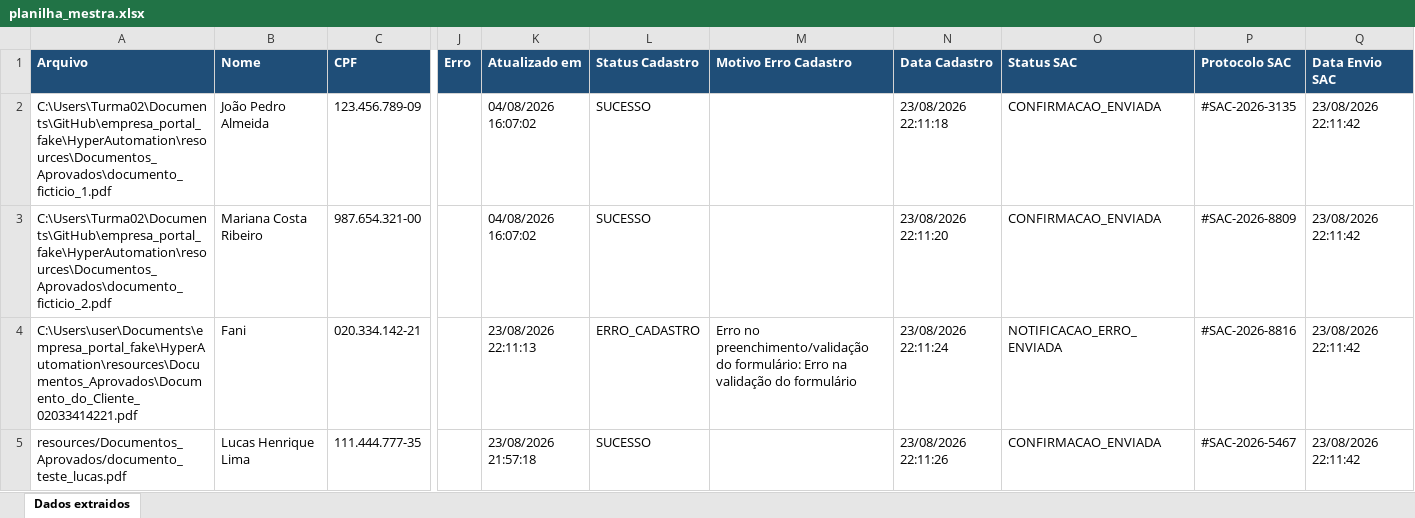
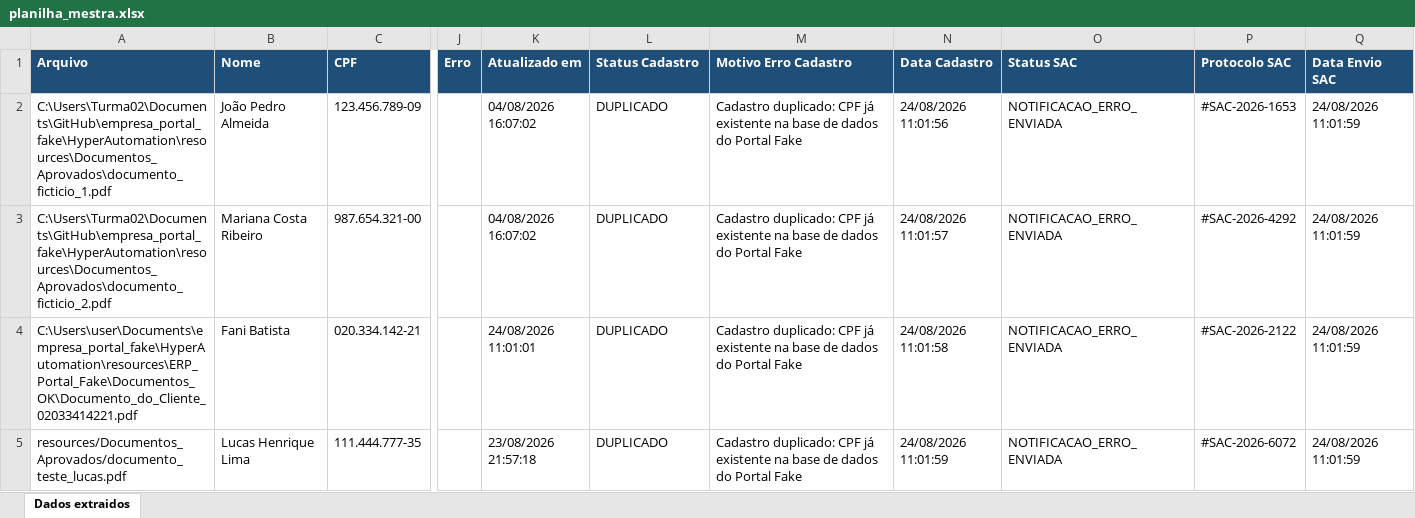
Before and after one commit to fanitsouza/empresa_portal_fake, an Excel workbook: HyperAutomation/resources/planilha_mestra.xlsx, sheet Dados extraidos, drawn as a sheet; only a part is shown, gaps mark what is left out; values as stored, in another font and other column widths than the file's, no borders; the diff names each change by its address in the sheet, - before the commit and + after, or states it on an @@ line.

```diff
--- a/HyperAutomation/resources/planilha_mestra.xlsx (sheet Dados extraidos)
+++ b/HyperAutomation/resources/planilha_mestra.xlsx (sheet Dados extraidos)
-L2:L3 (Status Cadastro): SUCESSO
+L2:L3 (Status Cadastro): DUPLICADO
-M2:M3 (Motivo Erro Cadastro): (empty)
+M2:M3 (Motivo Erro Cadastro): Cadastro duplicado: CPF já existente na base de dados do Portal Fake
-N2 (Data Cadastro): 23/08/2026 22:11:18
+N2 (Data Cadastro): 24/08/2026 11:01:56
-O2:O3 (Status SAC): CONFIRMACAO_ENVIADA
+O2:O3 (Status SAC): NOTIFICACAO_ERRO_ENVIADA
-P2 (Protocolo SAC): #SAC-2026-3135
+P2 (Protocolo SAC): #SAC-2026-1653
-Q2:Q5 (Data Envio SAC): 23/08/2026 22:11:42
+Q2:Q5 (Data Envio SAC): 24/08/2026 11:01:59
-N3 (Data Cadastro): 23/08/2026 22:11:20
+N3 (Data Cadastro): 24/08/2026 11:01:57
-P3 (Protocolo SAC): #SAC-2026-8809
+P3 (Protocolo SAC): #SAC-2026-4292
-A4 (Arquivo): C:\Users\user\Documents\empresa_portal_fake\HyperAutomation\resources\Documentos_Aprovados\Documento_do_Cliente_02033414221.pdf
+A4 (Arquivo): C:\Users\user\Documents\empresa_portal_fake\HyperAutomation\resources\ERP_Portal_Fake\Documentos_OK\Documento_do_Cliente_02033414221.pdf
-B4 (Nome): Fani
+B4 (Nome): Fani Batista
-K4 (Atualizado em): 23/08/2026 22:11:13
+K4 (Atualizado em): 24/08/2026 11:01:01
-L4 (Status Cadastro): ERRO_CADASTRO
+L4 (Status Cadastro): DUPLICADO
-M4 (Motivo Erro Cadastro): Erro no preenchimento/validação do formulário: Erro na validação do formulário
+M4 (Motivo Erro Cadastro): Cadastro duplicado: CPF já existente na base de dados do Portal Fake
-N4 (Data Cadastro): 23/08/2026 22:11:24
+N4 (Data Cadastro): 24/08/2026 11:01:58
-P4 (Protocolo SAC): #SAC-2026-8816
+P4 (Protocolo SAC): #SAC-2026-2122
-L5 (Status Cadastro): SUCESSO
+L5 (Status Cadastro): DUPLICADO
-M5 (Motivo Erro Cadastro): (empty)
+M5 (Motivo Erro Cadastro): Cadastro duplicado: CPF já existente na base de dados do Portal Fake
-N5 (Data Cadastro): 23/08/2026 22:11:26
+N5 (Data Cadastro): 24/08/2026 11:01:59
-O5 (Status SAC): CONFIRMACAO_ENVIADA
+O5 (Status SAC): NOTIFICACAO_ERRO_ENVIADA
-P5 (Protocolo SAC): #SAC-2026-5467
+P5 (Protocolo SAC): #SAC-2026-6072
```
Also changed, not shown: HyperAutomation/resources/Status_SAC.xlsx, 8 other files.
